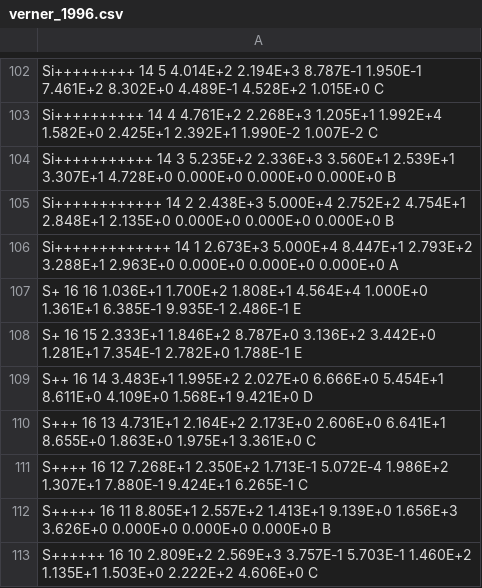
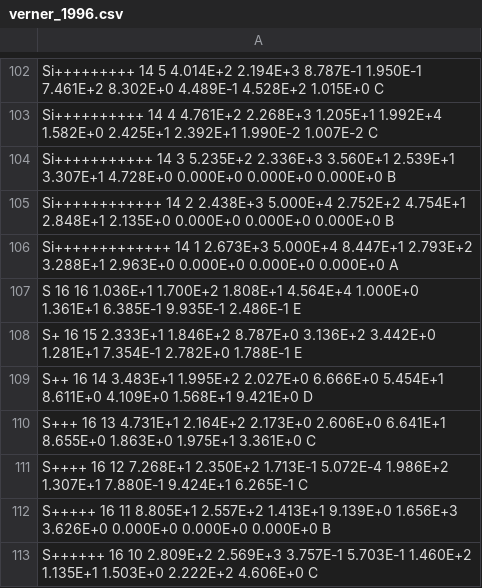
Before and after one commit to tgrassi/jaff, a CSV file: src/jaff/data/xsecs/verner_1996.csv, drawn as a sheet; only a part is shown, gaps mark what is left out.

Commit message:
Fixed same ion name for 2 rows in the verner data and improved verner table generating script

```diff
--- a/src/jaff/data/xsecs/verner_1996.csv
+++ b/src/jaff/data/xsecs/verner_1996.csv
@@ -106,3 +106,3 @@ Si++++++++++++   14   2  2.438E+3   5.000E+4  2.752E+2     4.754E+1  2.848E+1  2
 Si+++++++++++++    14   1  2.673E+3   5.000E+4  8.447E+1     2.793E+2  3.288E+1  2.963E+0  0.000E+0  0.000E+0  0.000E+0  A
-S+      16  16  1.036E+1   1.700E+2  1.808E+1     4.564E+4  1.000E+0  1.361E+1  6.385E-1  9.935E-1  2.486E-1  E
+S      16  16  1.036E+1   1.700E+2  1.808E+1     4.564E+4  1.000E+0  1.361E+1  6.385E-1  9.935E-1  2.486E-1  E
 S+      16  15  2.333E+1   1.846E+2  8.787E+0     3.136E+2  3.442E+0  1.281E+1  7.354E-1  2.782E+0  1.788E-1  E
```
Also changed, not shown: 1 other file.
